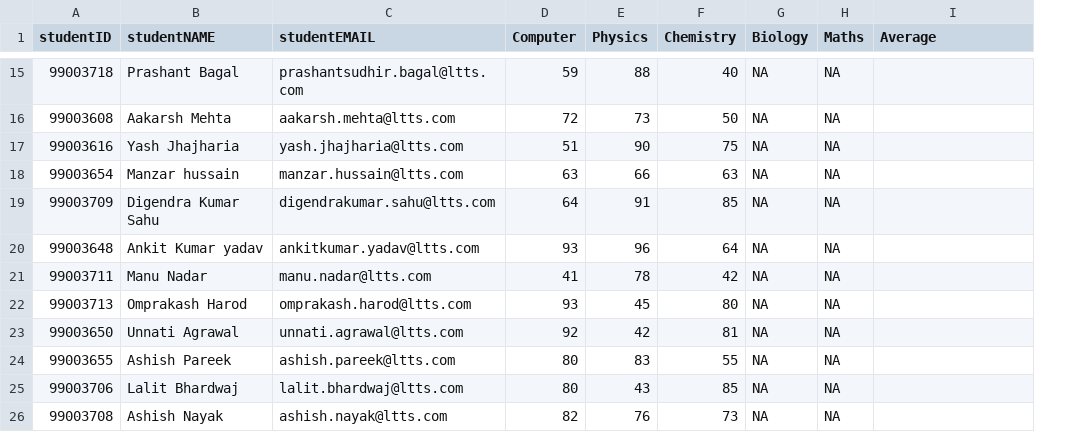
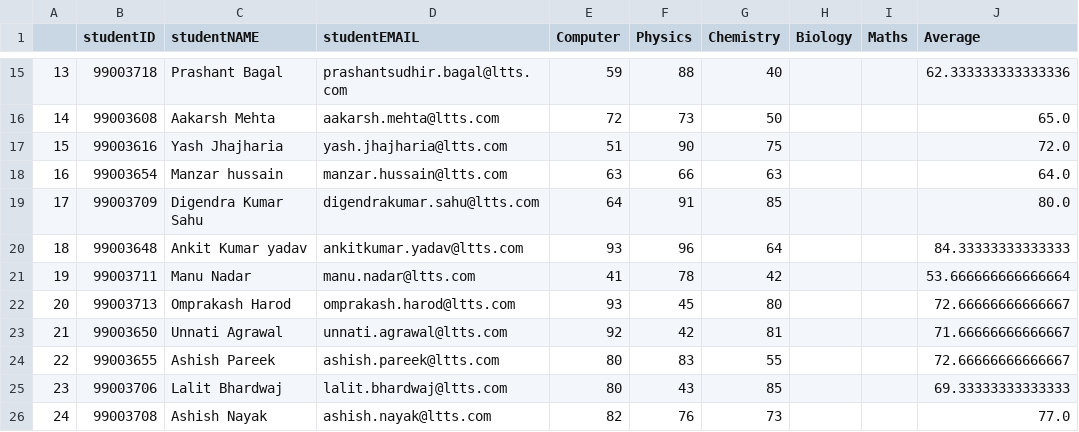
Before and after one commit to 99003521/AppliedSDLC_B2, a CSV file: 3_Implementation/PythonCode/results/studentMarks.csv, drawn as a sheet; only a part is shown, gaps mark what is left out; addresses are those after the commit; the diff covers the shown part only; the diff names each change by its address in the sheet, - before the commit and + after, or states it on an @@ line.

```diff
--- a/3_Implementation/PythonCode/results/studentMarks.csv
+++ b/3_Implementation/PythonCode/results/studentMarks.csv
+column A, rows 15-26: 13 | 14 | 15 | 16 | 17 | 18 | 19 | 20 | 21 | 22 | 23 | 24
-H15:H26 (Biology): NA
+H15:H26 (Biology): (empty)
-I15:I26 (Maths): NA
+I15:I26 (Maths): (empty)
-J15 (Average): (empty)
+J15 (Average): 62.333333333333336
-J16 (Average): (empty)
+J16 (Average): 65.0
-J17 (Average): (empty)
+J17 (Average): 72.0
-J18 (Average): (empty)
+J18 (Average): 64.0
-J19 (Average): (empty)
+J19 (Average): 80.0
-J20 (Average): (empty)
+J20 (Average): 84.33333333333333
-J21 (Average): (empty)
+J21 (Average): 53.666666666666664
-J22 (Average): (empty)
+J22 (Average): 72.66666666666667
-J23 (Average): (empty)
+J23 (Average): 71.66666666666667
-J24 (Average): (empty)
+J24 (Average): 72.66666666666667
-J25 (Average): (empty)
+J25 (Average): 69.33333333333333
-J26 (Average): (empty)
+J26 (Average): 77.0
```
Also changed, not shown: 39 edited cells elsewhere in this file, 26 other files.
